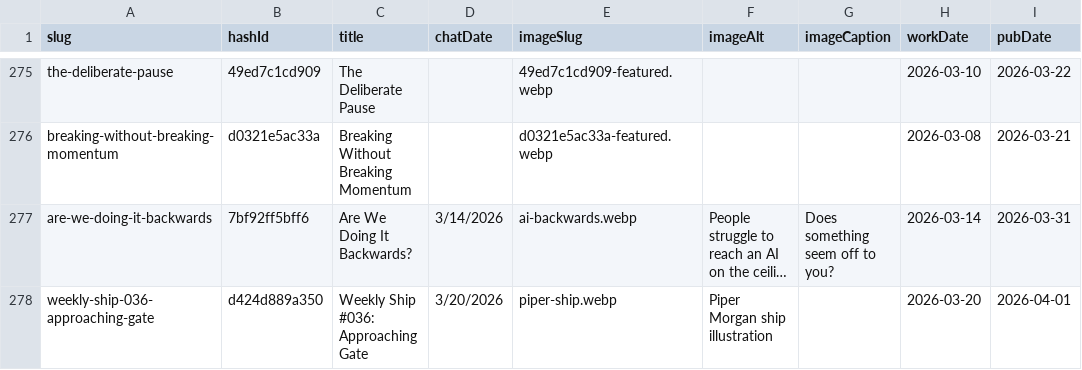
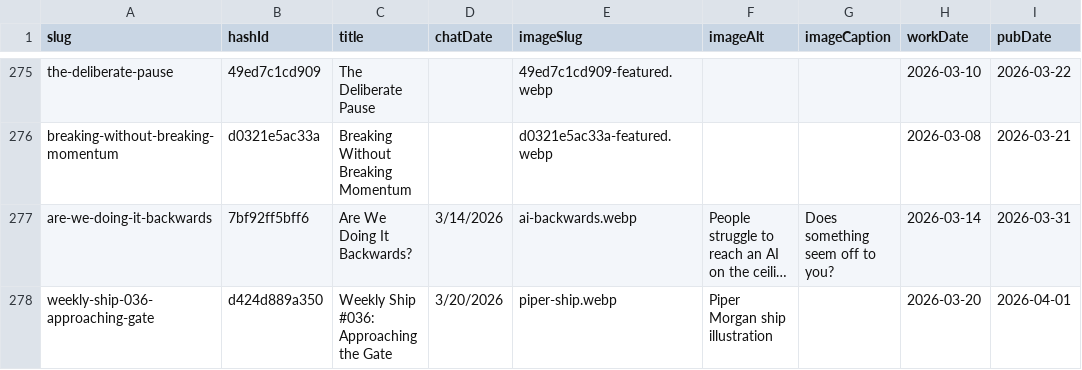
Before and after one commit to mediajunkie/piper-morgan-website, a CSV file: data/blog-metadata.csv, drawn as a sheet; only a part is shown, gaps mark what is left out; long unchanged cells end in …; the diff names each change by its address in the sheet, - before the commit and + after, or states it on an @@ line.

```diff
--- a/data/blog-metadata.csv
+++ b/data/blog-metadata.csv
-C278 (title): Weekly Ship #036: Approaching Gate
+C278 (title): Weekly Ship #036: Approaching the Gate
```
Also changed, not shown: 1 other file.
